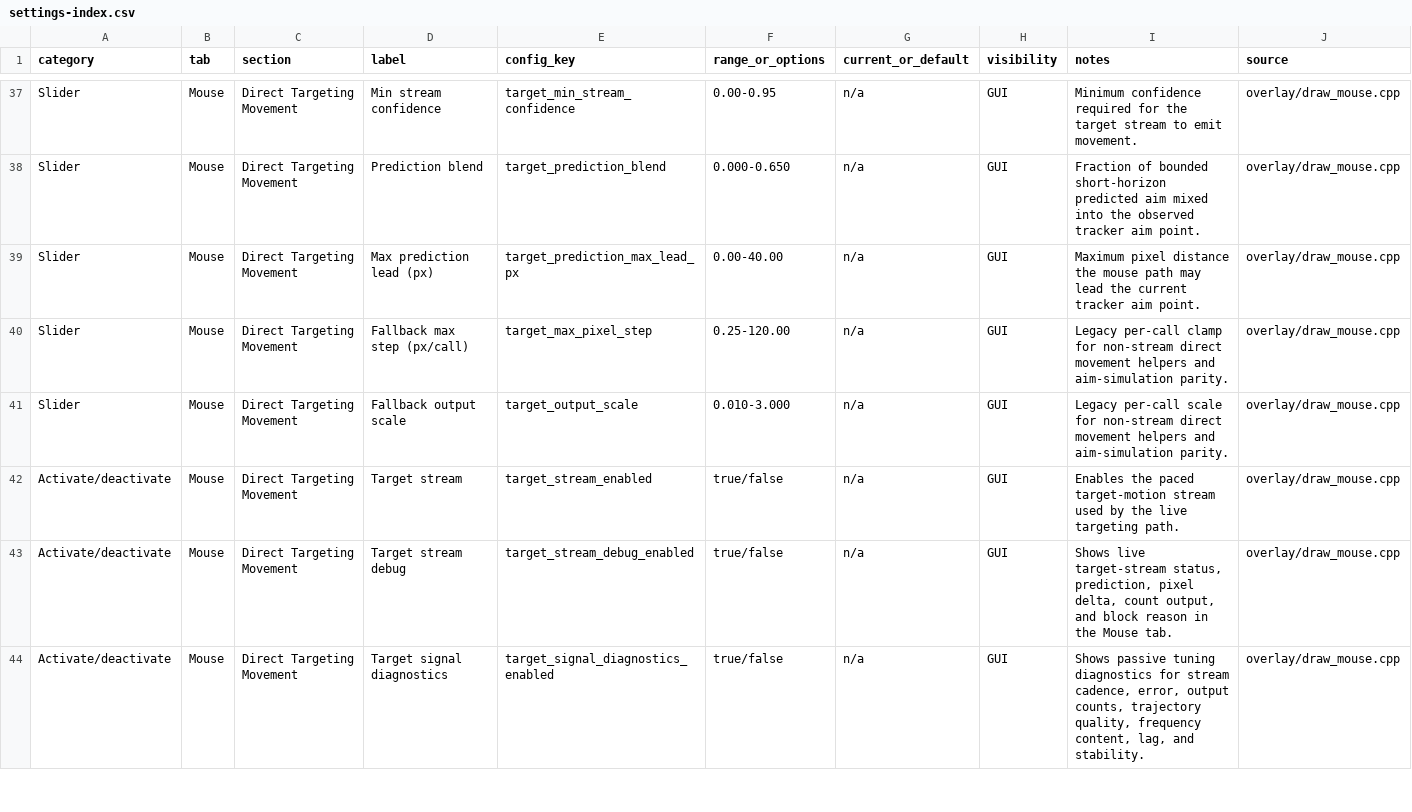
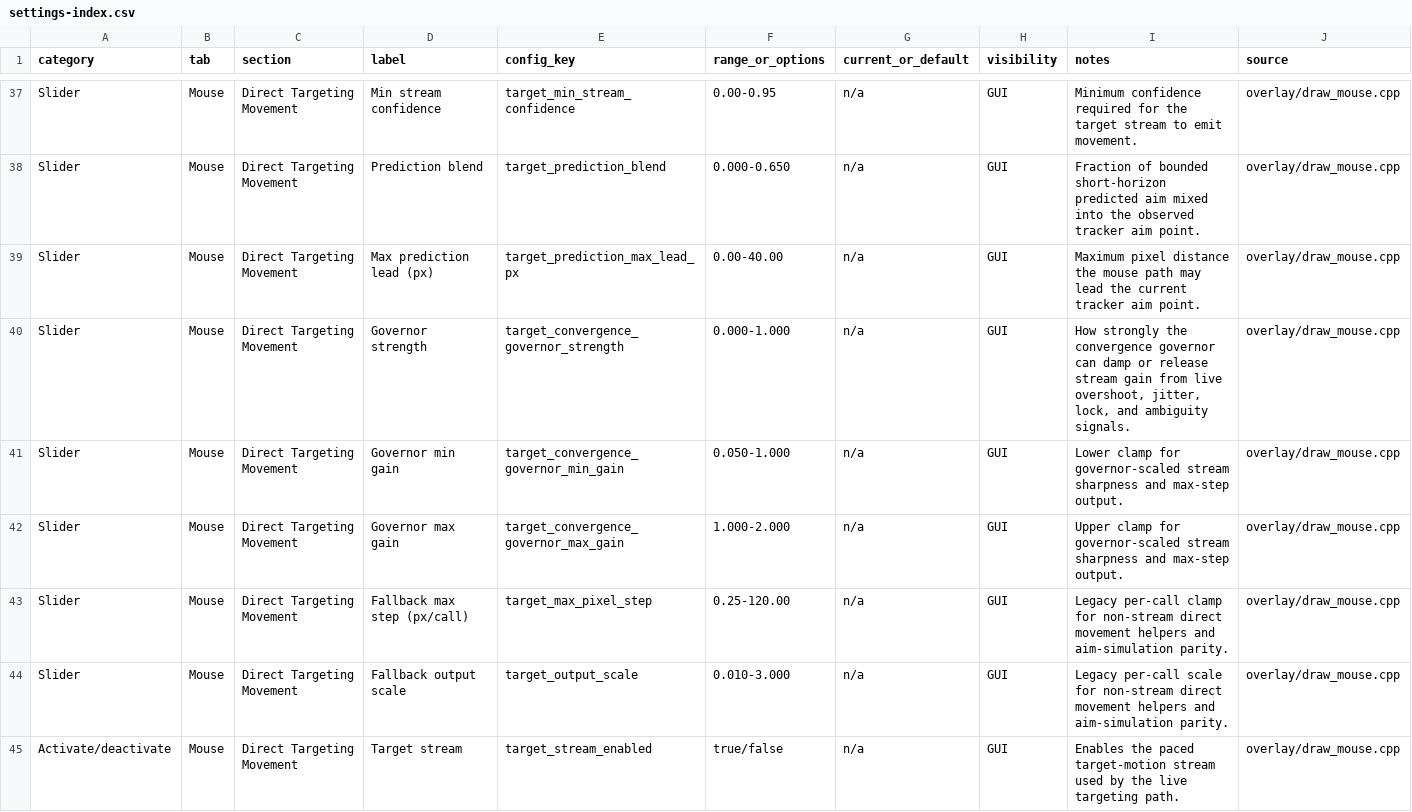
Before and after one commit to NANOBYTECOMPUTERS/0bs2, a CSV file: docs/settings-reference/settings-index.csv, drawn as a sheet; only a part is shown, gaps mark what is left out; the shorter side is filled out with more unchanged rows; the diff covers the shown part only; the diff names each change by its address in the sheet, - before the commit and + after, or states it on an @@ line.

Commit message:
Add convergence governor for target stream

```diff
--- a/docs/settings-reference/settings-index.csv
+++ b/docs/settings-reference/settings-index.csv
+row 40: Slider | Mouse | Direct Targeting Movement | Governor strength | target_convergence_governor_strength | 0.000-1.000 | n/a | GUI | How strongly the convergence governor can damp or release stream gain from live overshoot, jitter, lock, and ambiguity signals. | overlay/draw_mouse.cpp
+row 41: Slider | Mouse | Direct Targeting Movement | Governor min gain | target_convergence_governor_min_gain | 0.050-1.000 | n/a | GUI | Lower clamp for governor-scaled stream sharpness and max-step output. | overlay/draw_mouse.cpp
+row 42: Slider | Mouse | Direct Targeting Movement | Governor max gain | target_convergence_governor_max_gain | 1.000-2.000 | n/a | GUI | Upper clamp for governor-scaled stream sharpness and max-step output. | overlay/draw_mouse.cpp
```
Also changed, not shown: 1 added row elsewhere in this file, 18 other files.
